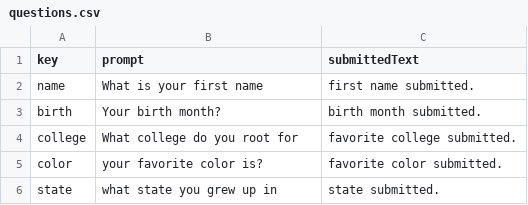
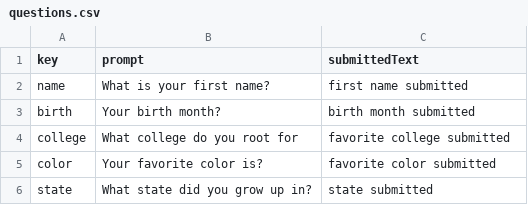
Before and after one commit to sstrang15/ss-splash, a CSV file: public/assets/data/questions.csv, drawn as a sheet.

Commit message:
build interactive question system and consent flow

```diff
--- a/public/assets/data/questions.csv
+++ b/public/assets/data/questions.csv
@@ -1,6 +1,6 @@
 key,prompt,submittedText
-name,What is your first name,first name submitted.
-birth,Your birth month?,birth month submitted.
-college,What college do you root for,favorite college submitted.
-color,your favorite color is?,favorite color submitted.
-state,what state you grew up in,state submitted.
+"name","What is your first name?","first name submitted"
+"birth","Your birth month?","birth month submitted"
+"college","What college do you root for","favorite college submitted"
+"color","Your favorite color is?","favorite color submitted"
+"state","What state did you grow up in?","state submitted"
```
Also changed, not shown: 7 other files.
